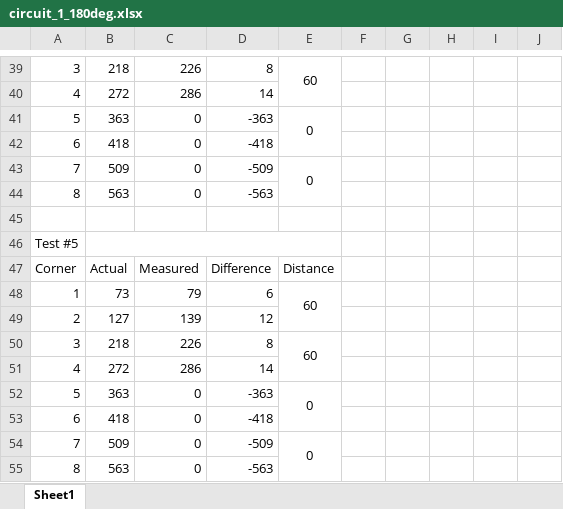
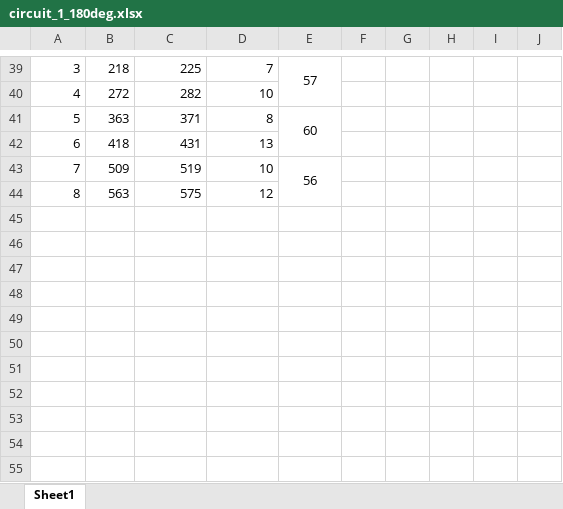
Before and after one commit to martinandrovich/Racecar-Control-Firmware, an Excel workbook: MatLAB/Datalogging/Turn Test/circuit_1_180deg.xlsx, sheet Sheet1, drawn as a sheet; only a part is shown, gaps mark what is left out; values as stored, in another font and other column widths than the file's, no borders; the diff covers the shown part only; the diff names each change by its address in the sheet, - before the commit and + after, or states it on an @@ line.

Commit message:
TEST

```diff
--- a/MatLAB/Datalogging/Turn Test/circuit_1_180deg.xlsx (sheet Sheet1)
+++ b/MatLAB/Datalogging/Turn Test/circuit_1_180deg.xlsx (sheet Sheet1)
-C39: 226
+C39: 225
-D39: 8
+D39: 7
-E39: 60
+E39: 57
-C40: 286
+C40: 282
-D40: 14
+D40: 10
-C41: 0
+C41: 371
-D41: -363
+D41: 8
-E41: 0
+E41: 60
-C42: 0
+C42: 431
-D42: -418
+D42: 13
-C43: 0
+C43: 519
-D43: -509
+D43: 10
-E43: 0
+E43: 56
-C44: 0
+C44: 575
-D44: -563
+D44: 12
-row 45: (empty)
-row 46: Test #5
-row 47: Corner | Actual | Measured | Difference | Distance
-row 48: 1 | 73 | 79 | 6 | 60
-row 49: 2 | 127 | 139 | 12
-row 50: 3 | 218 | 226 | 8 | 60
-row 51: 4 | 272 | 286 | 14
-row 52: 5 | 363 | 0 | -363 | 0
-row 53: 6 | 418 | 0 | -418
-row 54: 7 | 509 | 0 | -509 | 0
-row 55: 8 | 563 | 0 | -563
```
Also changed, not shown: 61 edited cells elsewhere in this sheet, 3 other files.
